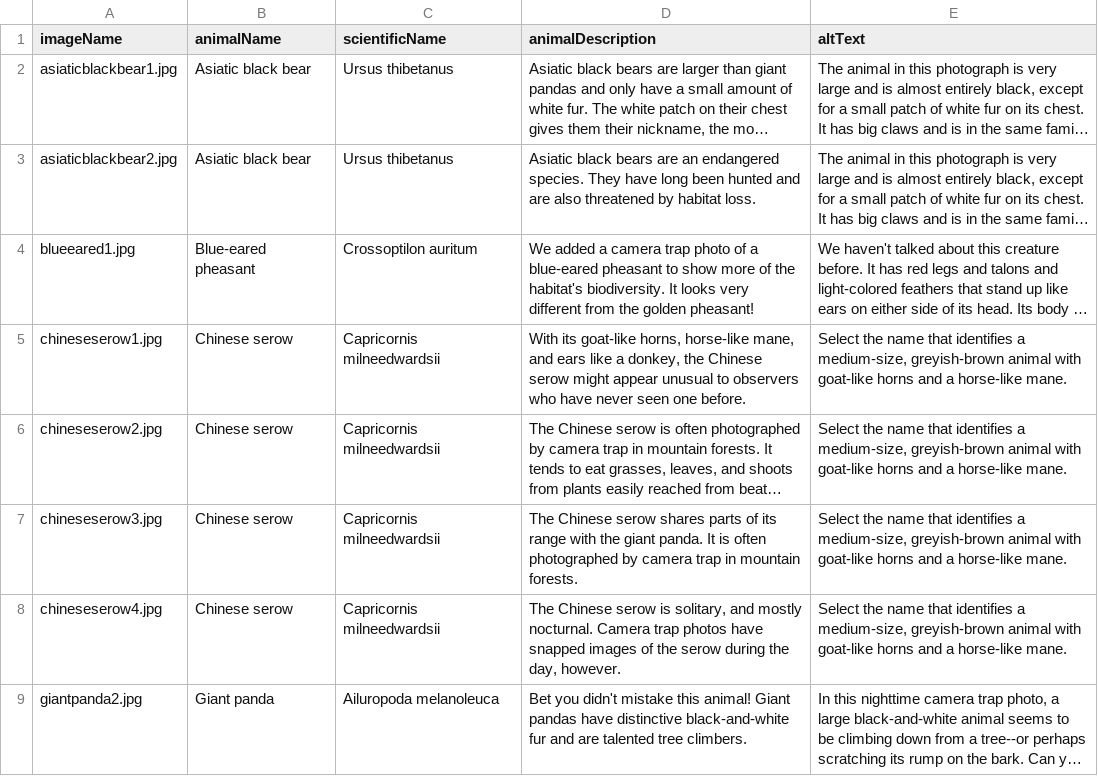
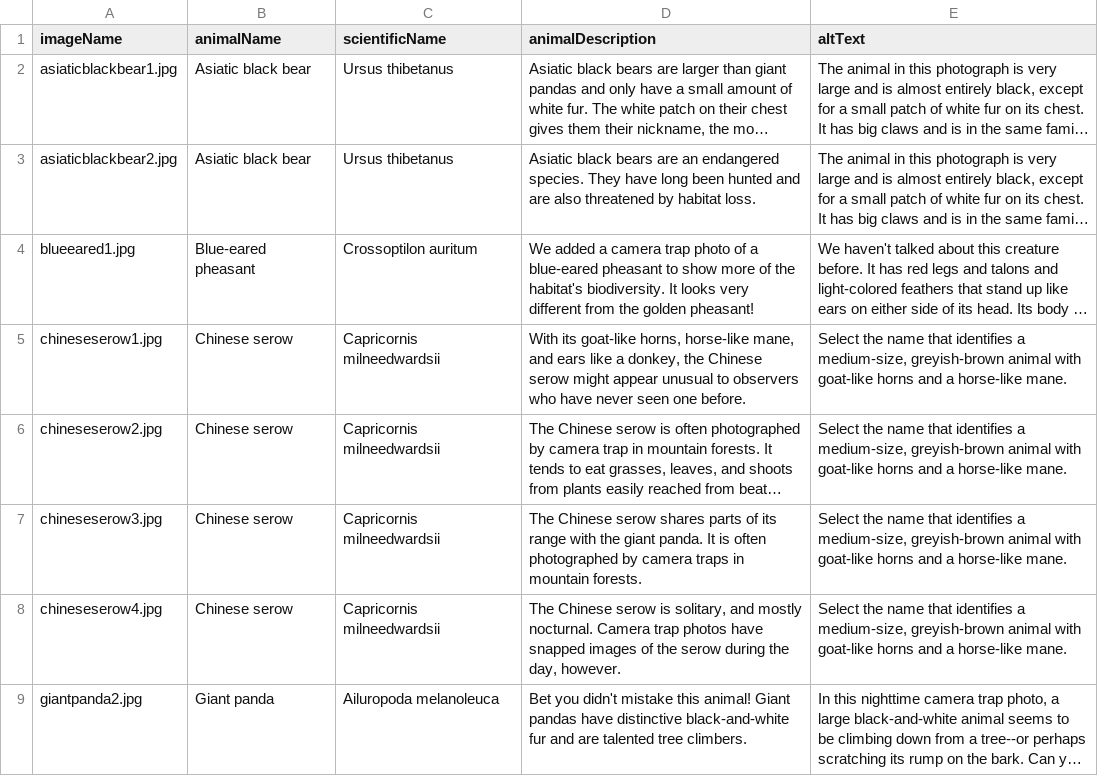
Before and after one commit to WaltGurley/vmnh-wild-about-cats, a CSV file: src/assets/imageData.csv, drawn as a sheet; only a part is shown; long unchanged cells end in …; the diff names each change by its address in the sheet, - before the commit and + after, or states it on an @@ line.

```diff
--- a/src/assets/imageData.csv
+++ b/src/assets/imageData.csv
-D7 (animalDescription): …by camera trap in mountain…
+D7 (animalDescription): …by camera traps in mountain…
```
Also changed, not shown: 4 other files.
